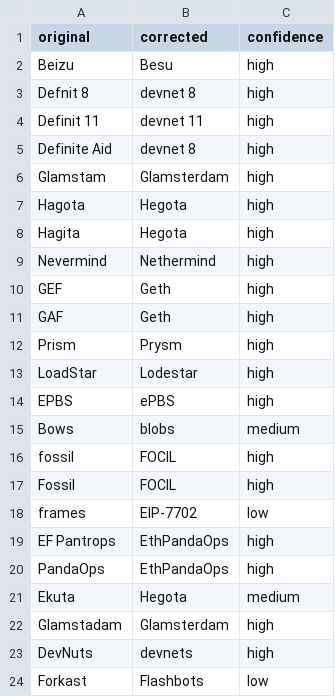
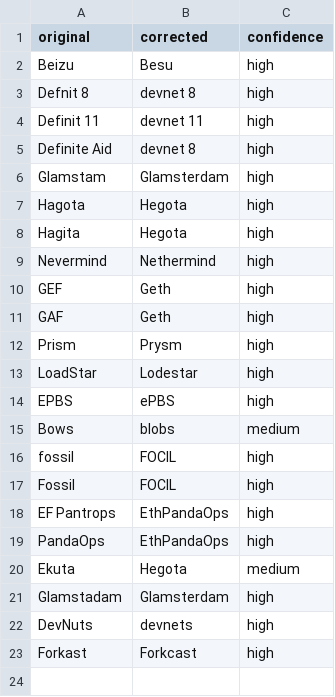
Before and after one commit to ethereum/forkcast, a TSV file: public/artifacts/acdt/2026-09-21_097/transcript_changelog.tsv, drawn as a sheet.

Commit message:
sync: acdt 97

```diff
--- a/public/artifacts/acdt/2026-09-21_097/transcript_changelog.tsv
+++ b/public/artifacts/acdt/2026-09-21_097/transcript_changelog.tsv
@@ -17,3 +17,2 @@ fossil	FOCIL	high
 Fossil	FOCIL	high
-frames	EIP-7702	low
 EF Pantrops	EthPandaOps	high
@@ -23,2 +22,2 @@ Glamstadam	Glamsterdam	high
 DevNuts	devnets	high
-Forkast	Flashbots	low
+Forkast	Forkcast	high
```
Also changed, not shown: 6 other files.
